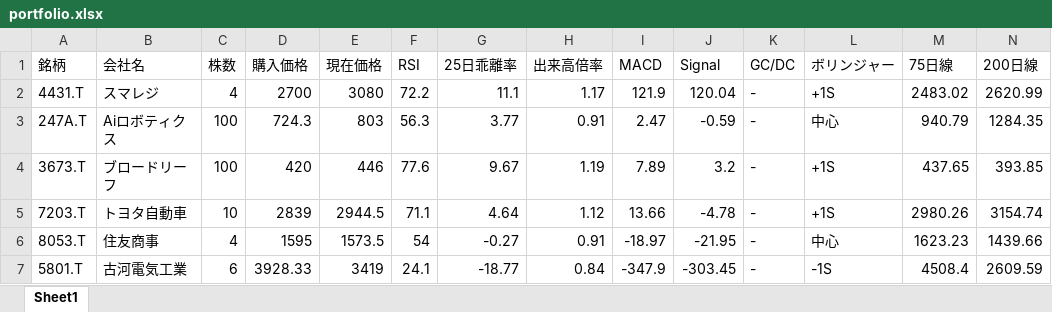
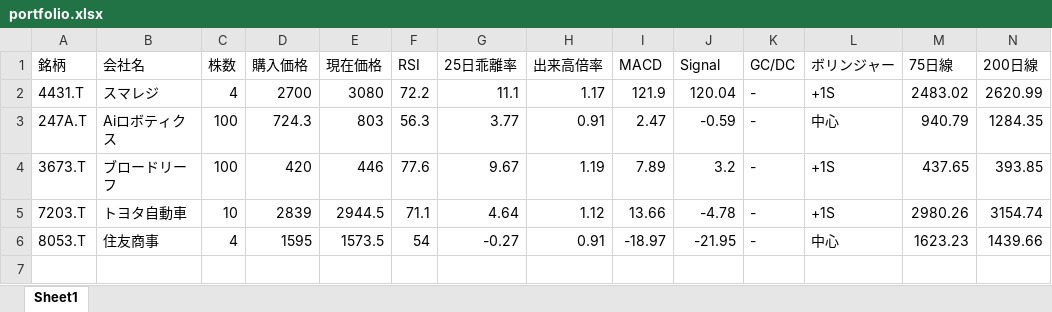
Before and after one commit to wac1223/stock_tool, an Excel workbook: portfolio.xlsx, sheet Sheet1, drawn as a sheet; only a part is shown; values as stored, in another font and other column widths than the file's, no borders; rows hold the shown columns only; the diff names each change by its address in the sheet, - before the commit and + after, or states it on an @@ line.

```diff
--- a/portfolio.xlsx (sheet Sheet1)
+++ b/portfolio.xlsx (sheet Sheet1)
-row 7: 5801.T | 古河電気工業 | 6 | 3928.33 | 3419 | 24.1 | -18.77 | 0.84 | -347.9 | -303.45 | - | -1S | 4508.4 | 2609.59
```
Also changed, not shown: dashboard.xlsx, price_history.xlsx, 4 other files.
